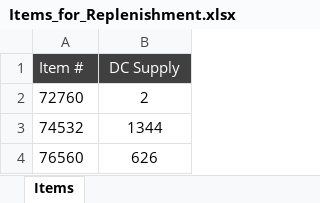
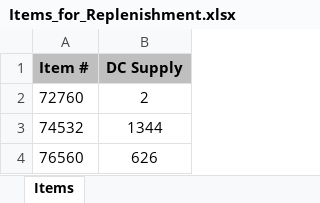
Before and after one commit to Earthboundco/weborder-ai, an Excel workbook: assets/Items_for_Replenishment.xlsx, sheet Items, drawn as a sheet; only a part is shown; values as stored, in another font and other column widths than the file's, no borders; the diff names each change by its address in the sheet, - before the commit and + after, or states it on an @@ line.

```diff
--- a/assets/Items_for_Replenishment.xlsx (sheet Items)
+++ b/assets/Items_for_Replenishment.xlsx (sheet Items)
@@ A1:B1 fill: #404040 → #BFBFBF, bold: off → on, text colour: #FFFFFF → black @@
```
Also changed, not shown: assets/Ecommerce_Allocation_Request.xlsx, assets/Item_Code_allocation_table.xlsx, 1 other file.
